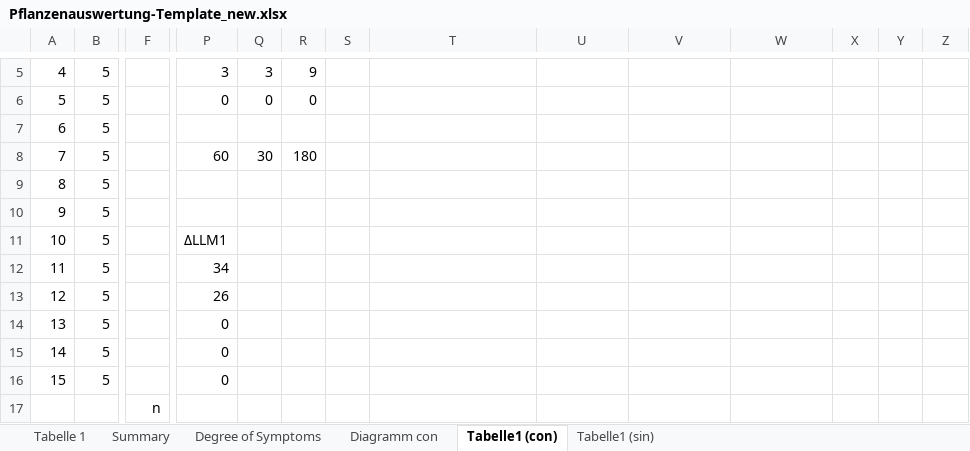
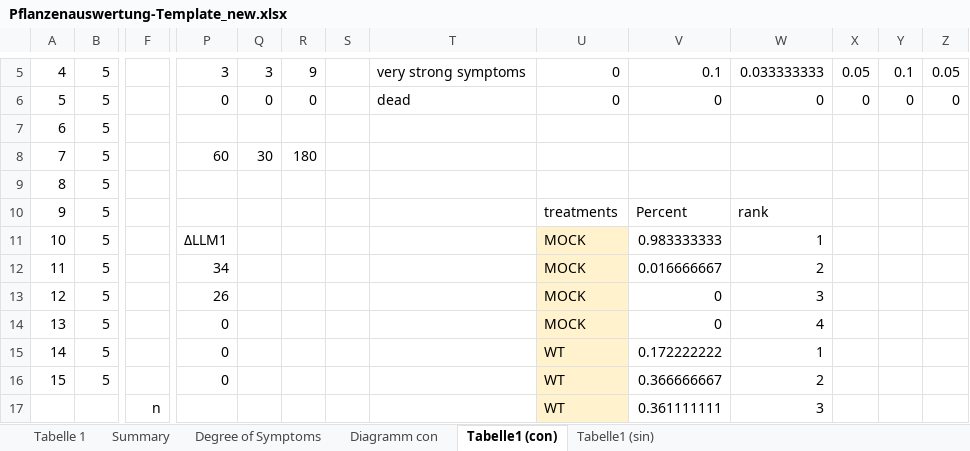
Before and after one commit to achavezrodriguez74/verticillium_Paula, an Excel workbook: datasets/Pflanzenauswertung-Template_new.xlsx, sheet Tabelle1 (con), drawn as a sheet; only a part is shown, gaps mark what is left out; values as stored, in another font and other column widths than the file's, no borders; removed rows and columns are numbered as before the commit, all else as after; rows hold the shown columns only; the diff covers the shown part only; the diff names each change by its address in the sheet, - before the commit and + after, or states it on an @@ line.

```diff
--- a/datasets/Pflanzenauswertung-Template_new.xlsx (sheet Tabelle1 (con))
+++ b/datasets/Pflanzenauswertung-Template_new.xlsx (sheet Tabelle1 (con))
-T5: (empty)
+T5: very strong symptoms
-U5:U6: (empty)
+U5:U6: 0
-V5: (empty)
+V5: 0.1
-W5: (empty)
+W5: 0.033333333
-X5: (empty)
+X5: 0.05
-Y5: (empty)
+Y5: 0.1
-Z5: (empty)
+Z5: 0.05
-T6: (empty)
+T6: dead
-V6: (empty)
+V6: 0
-W6: (empty)
+W6: 0
-X6: (empty)
+X6: 0
-Y6: (empty)
+Y6: 0
-Z6: (empty)
+Z6: 0
-U10: (empty)
+U10: treatments
-V10: (empty)
+V10: Percent
-W10: (empty)
+W10: rank
-U11:U14: (empty)
+U11:U14: MOCK
-U11:U16 fill: none
+U11:U16 fill: #FFF2CC
-V11: (empty)
+V11: 0.983333333
-W11: (empty)
+W11: 1
-V12: (empty)
+V12: 0.016666667
-W12: (empty)
+W12: 2
-V13:V14: (empty)
+V13:V14: 0
-W13: (empty)
+W13: 3
-W14: (empty)
+W14: 4
-U15:U16: (empty)
+U15:U16: WT
-V15: (empty)
+V15: 0.172222222
-W15: (empty)
+W15: 1
-V16: (empty)
+V16: 0.366666667
-W16: (empty)
+W16: 2
-row 17:  |  | n
+row 17:  |  | n |  |  |  |  |  | WT | 0.361111111 | 3
```
Also changed, not shown: 79 edited cells and cell formats elsewhere in this sheet, 6 other files.
